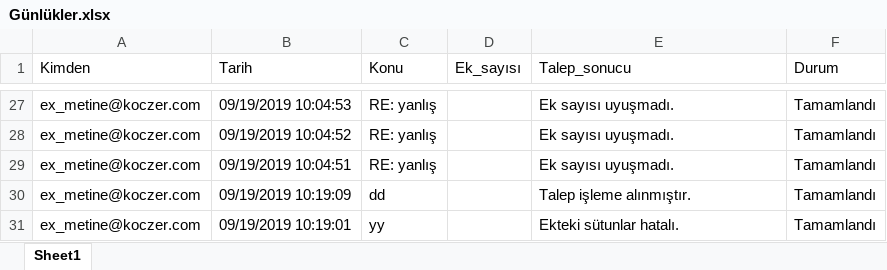
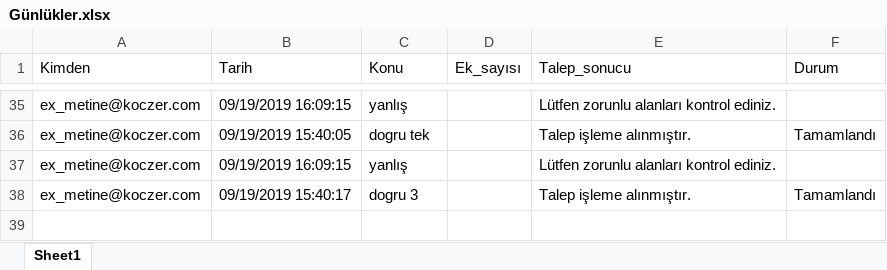
Before and after one commit to rpakoczer/Mail_Denetimi, an Excel workbook: workingDirectory/Günlükler.xlsx, sheet Sheet1, drawn as a sheet; only a part is shown, gaps mark what is left out; values as stored, in another font and other column widths than the file's, no borders; removed rows and columns are numbered as before the commit, all else as after; the diff covers the shown part only; the diff names each change by its address in the sheet, - before the commit and + after, or states it on an @@ line.

```diff
--- a/workingDirectory/Günlükler.xlsx (sheet Sheet1)
+++ b/workingDirectory/Günlükler.xlsx (sheet Sheet1)
-B35 (Tarih): 09/19/2019 10:04:53
+B35 (Tarih): 09/19/2019 16:09:15
-C35 (Konu): RE: yanlış
+C35 (Konu): yanlış
-E35 (Talep_sonucu): Ek sayısı uyuşmadı.
+E35 (Talep_sonucu): Lütfen zorunlu alanları kontrol ediniz.
-F35 (Durum): Tamamlandı
+F35 (Durum): (empty)
-B36 (Tarih): 09/19/2019 10:04:52
+B36 (Tarih): 09/19/2019 15:40:05
-C36 (Konu): RE: yanlış
+C36 (Konu): dogru tek
-E36 (Talep_sonucu): Ek sayısı uyuşmadı.
+E36 (Talep_sonucu): Talep işleme alınmıştır.
-B37 (Tarih): 09/19/2019 10:04:51
+B37 (Tarih): 09/19/2019 16:09:15
-C37 (Konu): RE: yanlış
+C37 (Konu): yanlış
-E37 (Talep_sonucu): Ek sayısı uyuşmadı.
+E37 (Talep_sonucu): Lütfen zorunlu alanları kontrol ediniz.
-F37 (Durum): Tamamlandı
+F37 (Durum): (empty)
-B38 (Tarih): 09/19/2019 10:19:09
+B38 (Tarih): 09/19/2019 15:40:17
-C38 (Konu): dd
+C38 (Konu): dogru 3
-row 31: ex_metine@koczer.com | 09/19/2019 10:19:01 | yy |  | Ekteki sütunlar hatalı. | Tamamlandı
```
Also changed, not shown: 11 added rows, 3 removed rows and 51 edited cells elsewhere in this sheet, resourceLocation/Ayarlar.xlsx, resourceLocation/Günlükler.xlsx, 12 other files.
